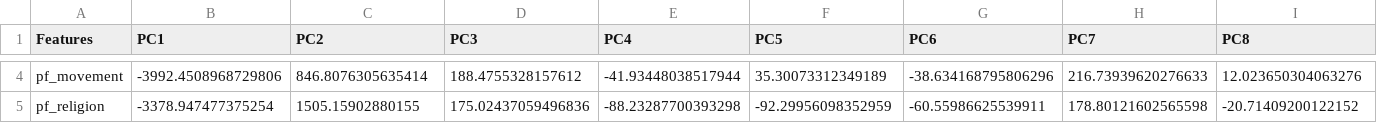
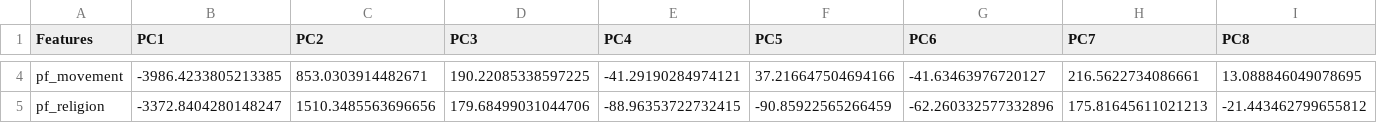
Before and after one commit to glosophy/CatoHFI, a CSV file: modelling/eigenvalues.csv, drawn as a sheet; only a part is shown, gaps mark what is left out; the diff covers the shown part only; the diff names each change by its address in the sheet, - before the commit and + after, or states it on an @@ line.

```diff
--- a/modelling/eigenvalues.csv
+++ b/modelling/eigenvalues.csv
-B4 (PC1): -3992.4508968729806
+B4 (PC1): -3986.4233805213385
-C4 (PC2): 846.8076305635414
+C4 (PC2): 853.0303914482671
-D4 (PC3): 188.4755328157612
+D4 (PC3): 190.22085338597225
-E4 (PC4): -41.93448038517944
+E4 (PC4): -41.29190284974121
-F4 (PC5): 35.30073312349189
+F4 (PC5): 37.216647504694166
-G4 (PC6): -38.634168795806296
+G4 (PC6): -41.63463976720127
-H4 (PC7): 216.73939620276633
+H4 (PC7): 216.5622734086661
-I4 (PC8): 12.023650304063276
+I4 (PC8): 13.088846049078695
-B5 (PC1): -3378.947477375254
+B5 (PC1): -3372.8404280148247
-C5 (PC2): 1505.15902880155
+C5 (PC2): 1510.3485563696656
-D5 (PC3): 175.02437059496836
+D5 (PC3): 179.68499031044706
-E5 (PC4): -88.23287700393298
+E5 (PC4): -88.96353722732415
-F5 (PC5): -92.29956098352959
+F5 (PC5): -90.85922565266459
-G5 (PC6): -60.55986625539911
+G5 (PC6): -62.260332577332896
-H5 (PC7): 178.80121602565598
+H5 (PC7): 175.81645611021213
-I5 (PC8): -20.71409200122152
+I5 (PC8): -21.443462799655812
```
Also changed, not shown: 2 added rows, 2 removed rows and 104 edited cells elsewhere in this file, 2 other files.
